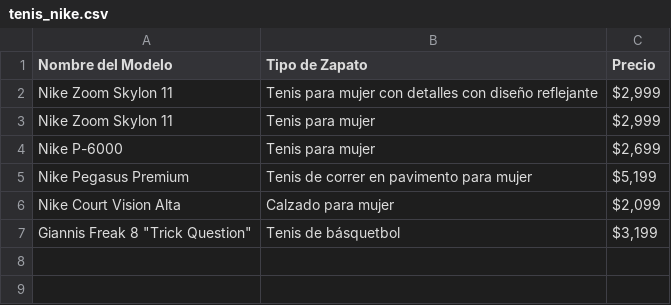
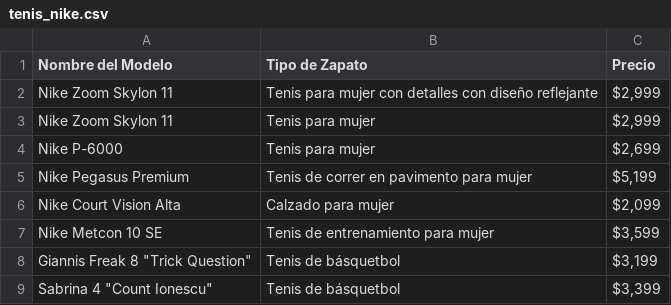
Before and after one commit to jossellenvences-cyber/Nike, a CSV file: tenis_nike.csv, drawn as a sheet.

```diff
--- a/tenis_nike.csv
+++ b/tenis_nike.csv
@@ -6,2 +6,4 @@ Nike Pegasus Premium,Tenis de correr en pavimento para mujer,"$5,199"
 Nike Court Vision Alta,Calzado para mujer,"$2,099"
+Nike Metcon 10 SE,Tenis de entrenamiento para mujer,"$3,599"
 "Giannis Freak 8 ""Trick Question""",Tenis de básquetbol,"$3,199"
+"Sabrina 4 ""Count Ionescu""",Tenis de básquetbol,"$3,399"
```
